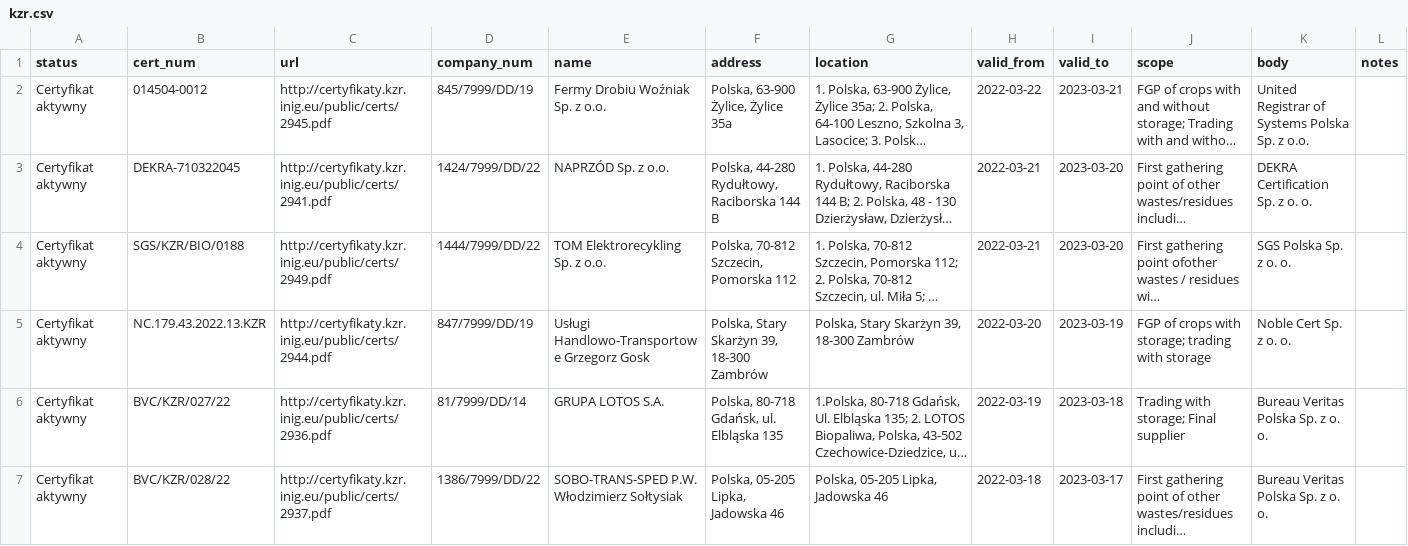
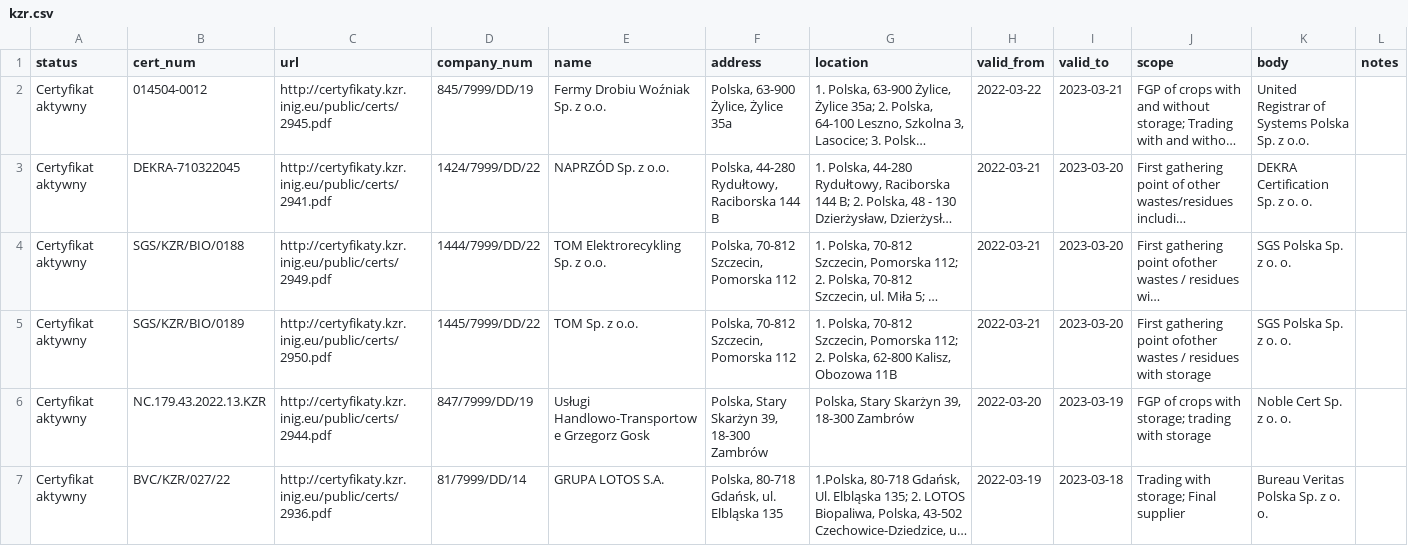
Before and after one commit to jandolezal/certificates, a CSV file: data/kzr.csv, drawn as a sheet; only a part is shown; the shorter side is filled out with more unchanged rows; long unchanged cells end in …; the diff covers the shown part only; the diff names each change by its address in the sheet, - before the commit and + after, or states it on an @@ line.

```diff
--- a/data/kzr.csv
+++ b/data/kzr.csv
+row 5: Certyfikat aktywny | SGS/KZR/BIO/0189 | http://certyfikaty.kzr.inig.eu/public/certs/2950.pdf | 1445/7999/DD/22 | TOM Sp. z o.o. | Polska, 70-812 Szczecin, Pomorska 112 | 1. Polska, 70-812 Szczecin, Pomorska 112; 2. Polska, 62-800 Kalisz, Obozowa 11B | 2022-03-21 | 2023-03-20 | First gathering point ofother wastes / residues with storage | SGS Polska Sp. z o. o.
```
Also changed, not shown: 3 edited cells elsewhere in this file.
